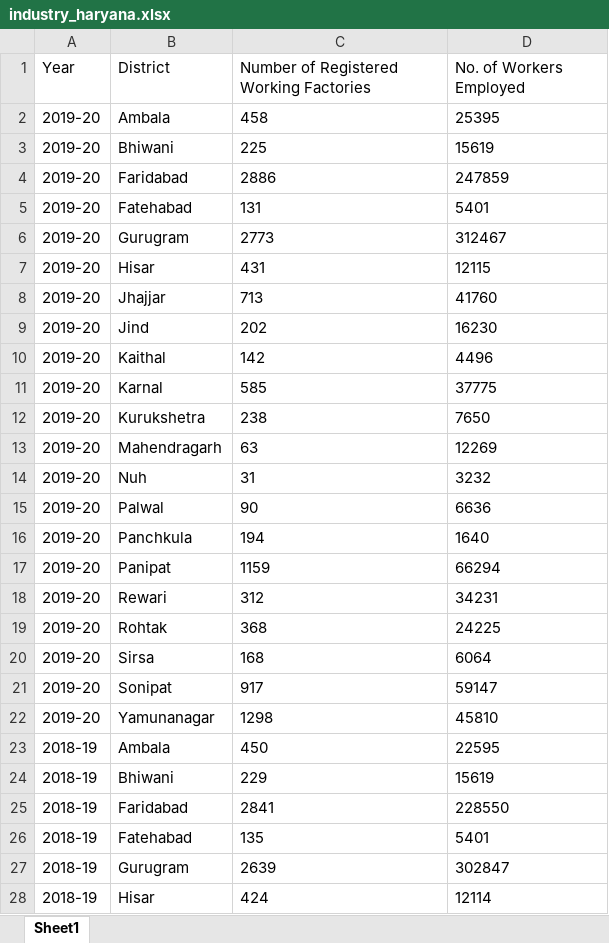
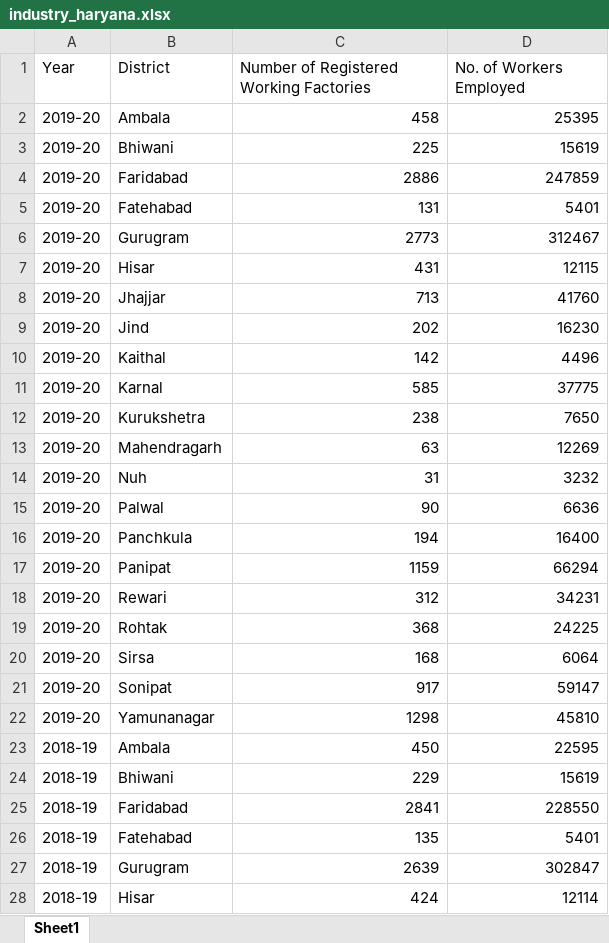
Before and after one commit to nxlr/econ-dashboard, an Excel workbook: datasets/industry_haryana.xlsx, sheet Sheet1, drawn as a sheet; only a part is shown; values as stored, in another font and other column widths than the file's, no borders; the diff covers the shown part only; the diff names each change by its address in the sheet, - before the commit and + after, or states it on an @@ line.

Commit message:
changed industry data

```diff
--- a/datasets/industry_haryana.xlsx (sheet Sheet1)
+++ b/datasets/industry_haryana.xlsx (sheet Sheet1)
-C2:D28 alignment: left
+C2:D28 alignment: right
-D16 (No. of Workers Employed): 1640
+D16 (No. of Workers Employed): 16400
```
Also changed, not shown: 16 added rows, 16 removed rows, 171 edited cells and cell formats elsewhere in this sheet.
